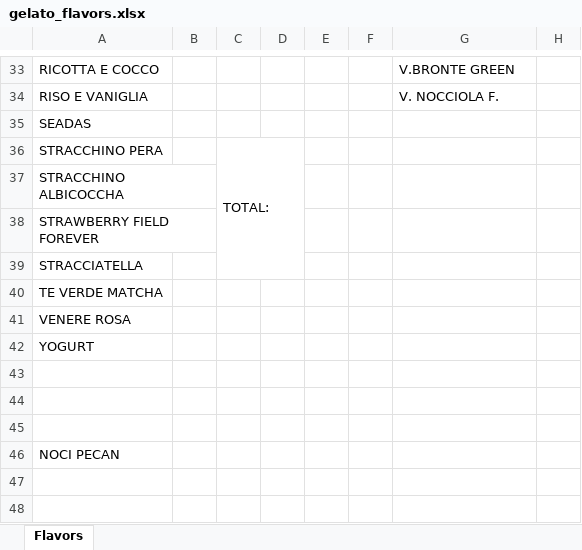
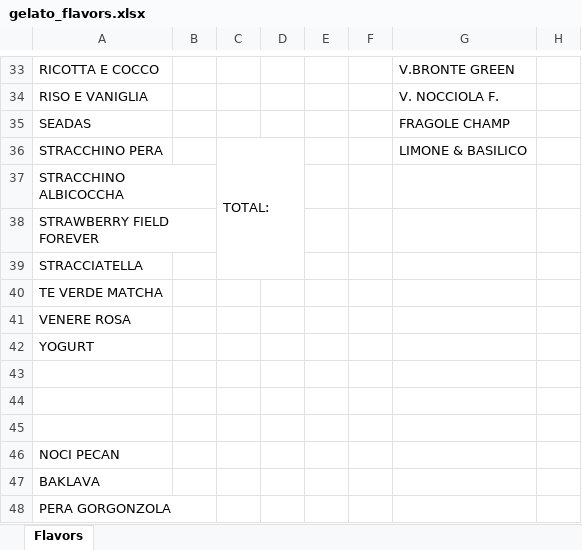
Before and after one commit to miladreihanpour-programmer/fatamorgana, an Excel workbook: gelato_flavors.xlsx, sheet Flavors, drawn as a sheet; only a part is shown, gaps mark what is left out; values as stored, in another font and other column widths than the file's, no borders; the diff names each change by its address in the sheet, - before the commit and + after, or states it on an @@ line.

```diff
--- a/gelato_flavors.xlsx (sheet Flavors)
+++ b/gelato_flavors.xlsx (sheet Flavors)
-G35: (empty)
+G35: FRAGOLE CHAMP
-G36: (empty)
+G36: LIMONE & BASILICO
+row 47: BAKLAVA
+row 48: PERA GORGONZOLA
```
